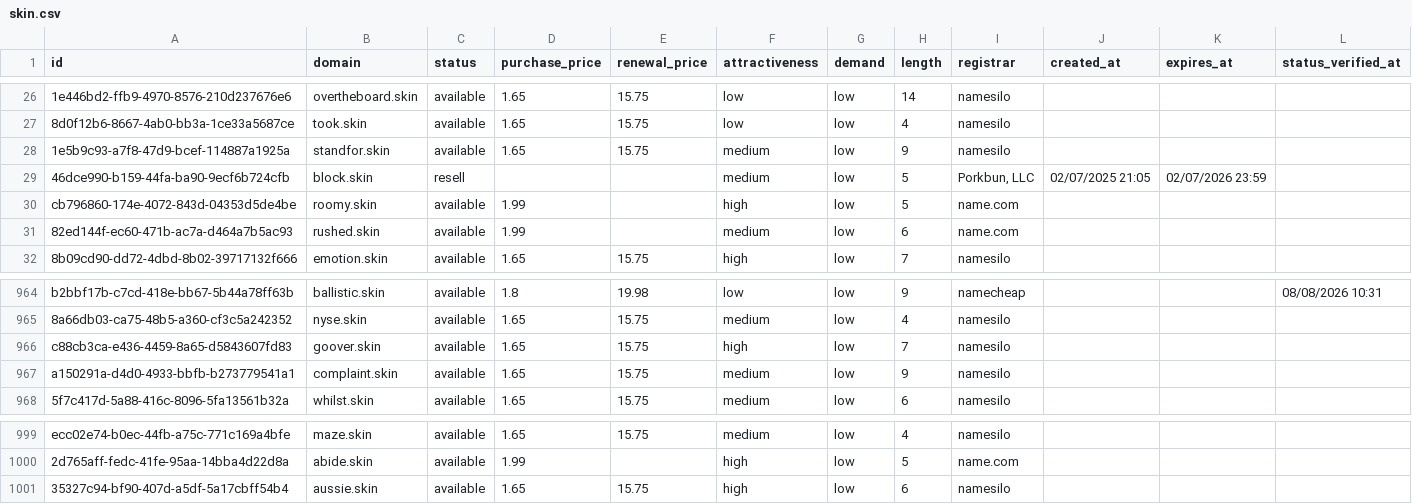
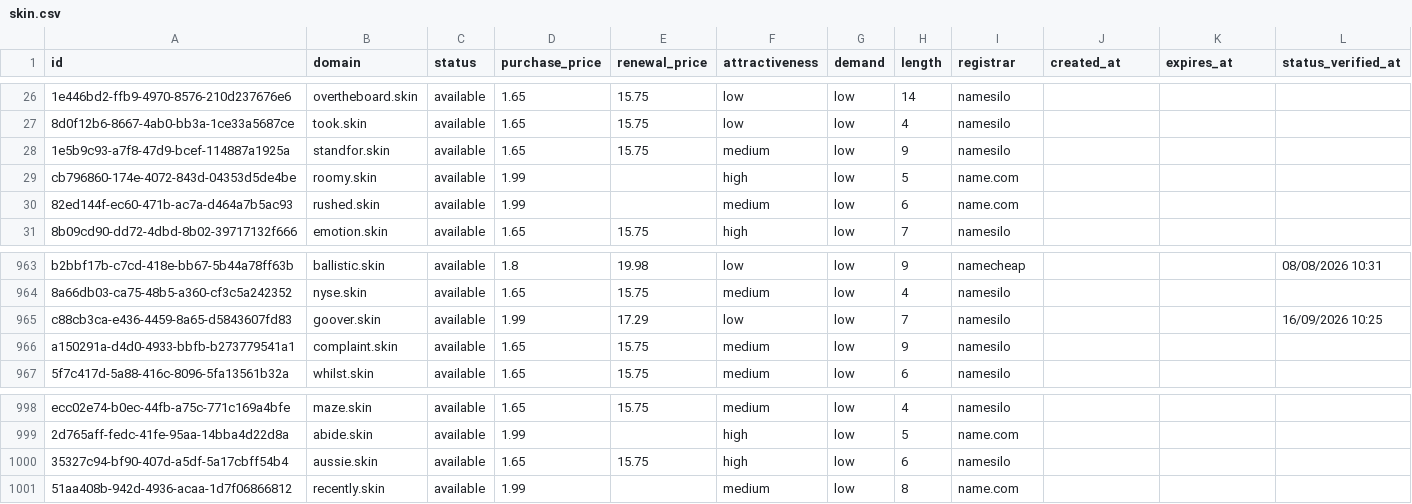
Before and after one commit to UniqueDomains/skin-oneword-domains, a CSV file: skin.csv, drawn as a sheet; only a part is shown, gaps mark what is left out; removed rows and columns are numbered as before the commit, all else as after; the diff names each change by its address in the sheet, - before the commit and + after, or states it on an @@ line.

Commit message:
Domains update

```diff
--- a/skin.csv
+++ b/skin.csv
-row 29: 46dce990-b159-44fa-ba90-9ecf6b724cfb | block.skin | resell |  |  | medium | low | 5 | Porkbun, LLC | 02/07/2025 21:05 | 02/07/2026 23:59
-D965 (purchase_price): 1.65
+D965 (purchase_price): 1.99
-E965 (renewal_price): 15.75
+E965 (renewal_price): 17.29
-F965 (attractiveness): high
+F965 (attractiveness): low
-L965 (status_verified_at): (empty)
+L965 (status_verified_at): 16/09/2026 10:25
+row 1001: 51aa408b-942d-4936-acaa-1d7f06866812 | recently.skin | available | 1.99 |  | medium | low | 8 | name.com
```
Also changed, not shown: 4 other files.
